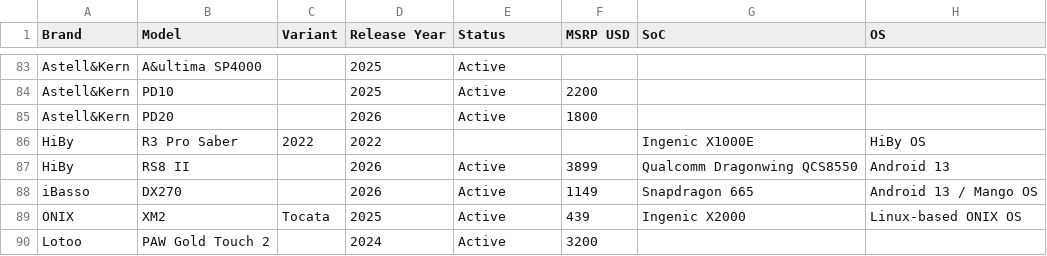
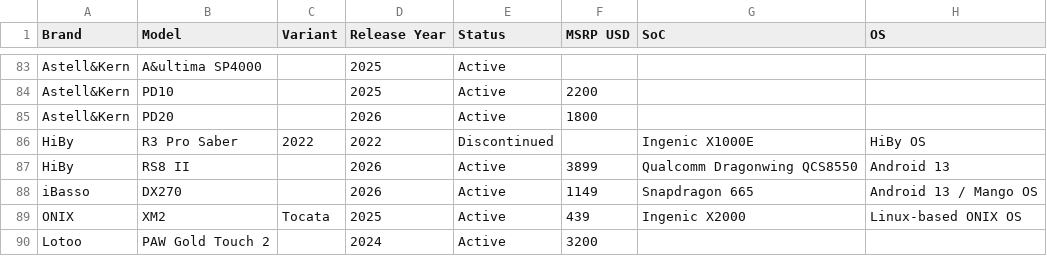
Before and after one commit to jrequiroso/dap-database, a CSV file: src/data/daps.csv, drawn as a sheet; only a part is shown, gaps mark what is left out; the diff covers the shown part only; the diff names each change by its address in the sheet, - before the commit and + after, or states it on an @@ line.

```diff
--- a/src/data/daps.csv
+++ b/src/data/daps.csv
-E86 (Status): (empty)
+E86 (Status): Discontinued
```
Also changed, not shown: 1 removed row and 28 edited cells elsewhere in this file, 2 other files.
